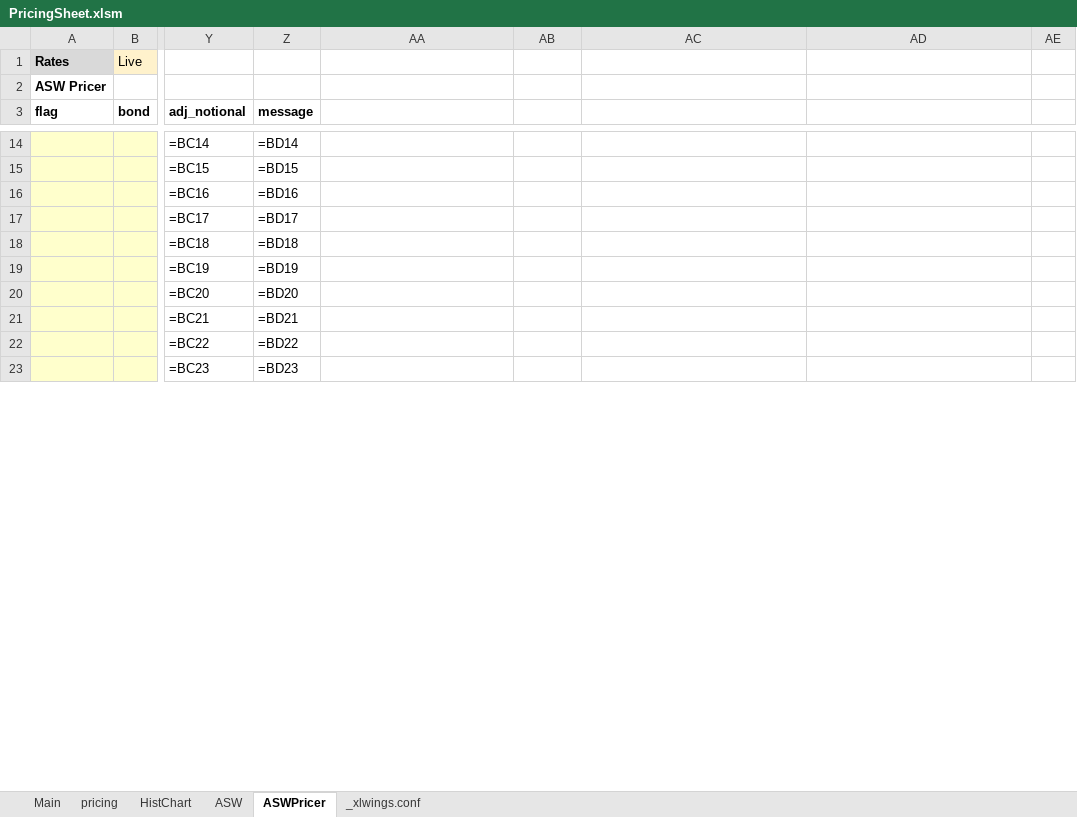
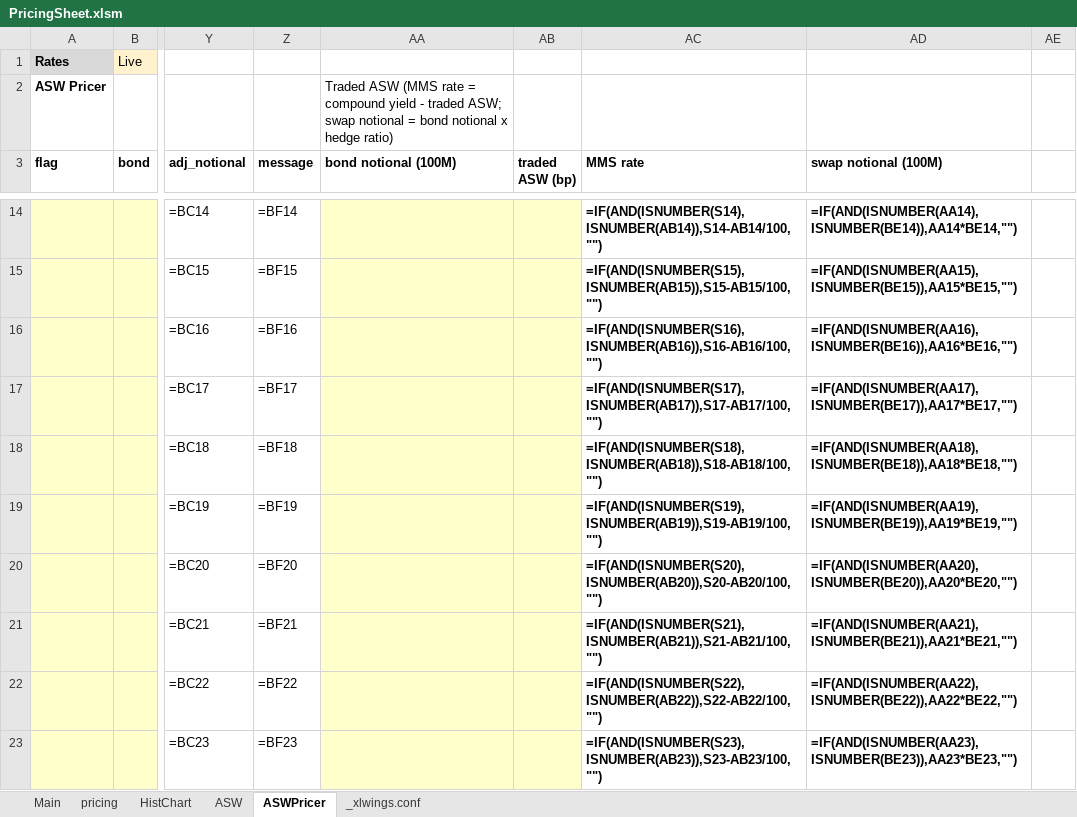
Before and after one commit to Nova-jp/pricing-sheet, an Excel workbook: templates/PricingSheet.xlsm, sheet ASWPricer, drawn as a sheet; only a part is shown, gaps mark what is left out; values as stored, in another font and other column widths than the file's, no borders; formulas without a stored value are shown as written; the diff covers the shown part only; the diff names each change by its address in the sheet, - before the commit and + after, or states it on an @@ line.

```diff
--- a/templates/PricingSheet.xlsm (sheet ASWPricer)
+++ b/templates/PricingSheet.xlsm (sheet ASWPricer)
-AA2 (bond notional (100M)): (empty)
+AA2 (bond notional (100M)): Traded ASW (MMS rate = compound yield - traded ASW; swap notional = bond notional x hedge ratio)
-AA3: (empty)
+AA3: bond notional (100M)
-AB3: (empty)
+AB3: traded ASW (bp)
-AC3: (empty)
+AC3: MMS rate
-AD3: (empty)
+AD3: swap notional (100M)
-Z14 (message): =BD14
+Z14 (message): =BF14
-AA14:AB23 fill: none
+AA14:AB23 fill: #FFFFCC
-AC14 (MMS rate): (empty)
+AC14 (MMS rate): =IF(AND(ISNUMBER(S14),ISNUMBER(AB14)),S14-AB14/100,"")
-AD14 (swap notional (100M)): (empty)
+AD14 (swap notional (100M)): =IF(AND(ISNUMBER(AA14),ISNUMBER(BE14)),AA14*BE14,"")
-Z15 (message): =BD15
+Z15 (message): =BF15
-AC15 (MMS rate): (empty)
+AC15 (MMS rate): =IF(AND(ISNUMBER(S15),ISNUMBER(AB15)),S15-AB15/100,"")
-AD15 (swap notional (100M)): (empty)
+AD15 (swap notional (100M)): =IF(AND(ISNUMBER(AA15),ISNUMBER(BE15)),AA15*BE15,"")
-Z16 (message): =BD16
+Z16 (message): =BF16
-AC16 (MMS rate): (empty)
+AC16 (MMS rate): =IF(AND(ISNUMBER(S16),ISNUMBER(AB16)),S16-AB16/100,"")
-AD16 (swap notional (100M)): (empty)
+AD16 (swap notional (100M)): =IF(AND(ISNUMBER(AA16),ISNUMBER(BE16)),AA16*BE16,"")
-Z17 (message): =BD17
+Z17 (message): =BF17
-AC17 (MMS rate): (empty)
+AC17 (MMS rate): =IF(AND(ISNUMBER(S17),ISNUMBER(AB17)),S17-AB17/100,"")
-AD17 (swap notional (100M)): (empty)
+AD17 (swap notional (100M)): =IF(AND(ISNUMBER(AA17),ISNUMBER(BE17)),AA17*BE17,"")
-Z18 (message): =BD18
+Z18 (message): =BF18
-AC18 (MMS rate): (empty)
+AC18 (MMS rate): =IF(AND(ISNUMBER(S18),ISNUMBER(AB18)),S18-AB18/100,"")
-AD18 (swap notional (100M)): (empty)
+AD18 (swap notional (100M)): =IF(AND(ISNUMBER(AA18),ISNUMBER(BE18)),AA18*BE18,"")
-Z19 (message): =BD19
+Z19 (message): =BF19
-AC19 (MMS rate): (empty)
+AC19 (MMS rate): =IF(AND(ISNUMBER(S19),ISNUMBER(AB19)),S19-AB19/100,"")
-AD19 (swap notional (100M)): (empty)
+AD19 (swap notional (100M)): =IF(AND(ISNUMBER(AA19),ISNUMBER(BE19)),AA19*BE19,"")
-Z20 (message): =BD20
+Z20 (message): =BF20
-AC20 (MMS rate): (empty)
+AC20 (MMS rate): =IF(AND(ISNUMBER(S20),ISNUMBER(AB20)),S20-AB20/100,"")
-AD20 (swap notional (100M)): (empty)
+AD20 (swap notional (100M)): =IF(AND(ISNUMBER(AA20),ISNUMBER(BE20)),AA20*BE20,"")
-Z21 (message): =BD21
+Z21 (message): =BF21
-AC21 (MMS rate): (empty)
+AC21 (MMS rate): =IF(AND(ISNUMBER(S21),ISNUMBER(AB21)),S21-AB21/100,"")
-AD21 (swap notional (100M)): (empty)
+AD21 (swap notional (100M)): =IF(AND(ISNUMBER(AA21),ISNUMBER(BE21)),AA21*BE21,"")
-Z22 (message): =BD22
+Z22 (message): =BF22
-AC22 (MMS rate): (empty)
+AC22 (MMS rate): =IF(AND(ISNUMBER(S22),ISNUMBER(AB22)),S22-AB22/100,"")
-AD22 (swap notional (100M)): (empty)
+AD22 (swap notional (100M)): =IF(AND(ISNUMBER(AA22),ISNUMBER(BE22)),AA22*BE22,"")
-Z23 (message): =BD23
+Z23 (message): =BF23
-AC23 (MMS rate): (empty)
+AC23 (MMS rate): =IF(AND(ISNUMBER(S23),ISNUMBER(AB23)),S23-AB23/100,"")
-AD23 (swap notional (100M)): (empty)
+AD23 (swap notional (100M)): =IF(AND(ISNUMBER(AA23),ISNUMBER(BE23)),AA23*BE23,"")
```
Also changed, not shown: 120 edited cells and cell formats elsewhere in this sheet, 8 other files.
